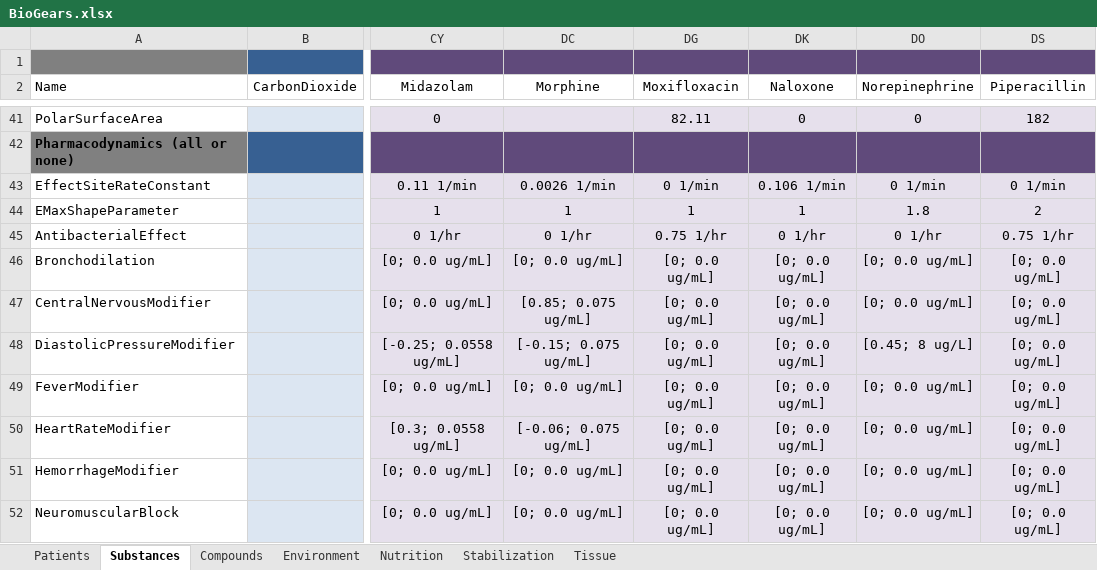
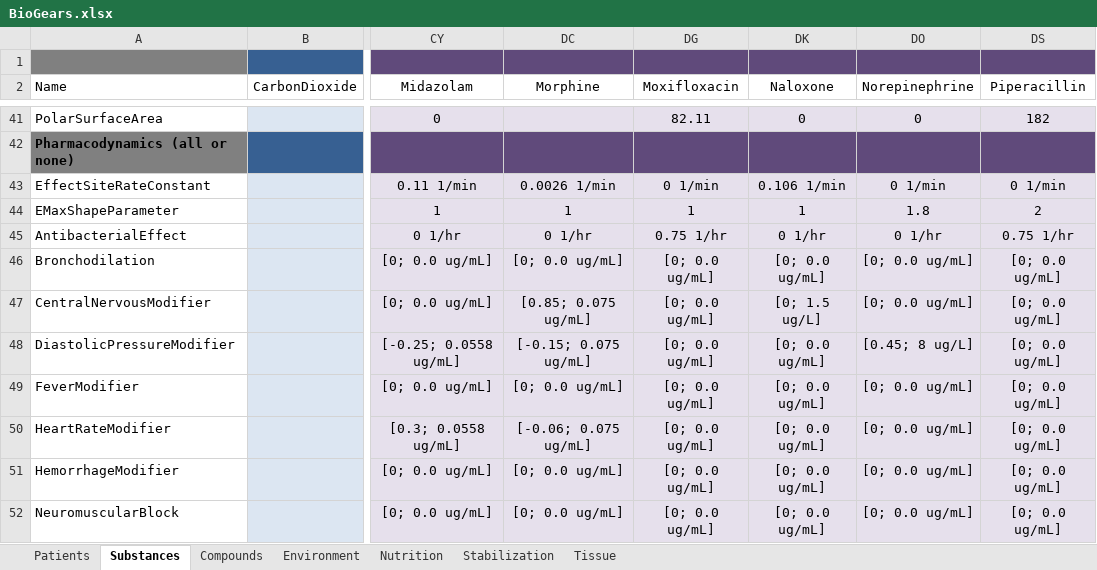
Before and after one commit to 0x27Alexey/core, an Excel workbook: share/data/BioGears.xlsx, sheet Substances, drawn as a sheet; only a part is shown, gaps mark what is left out; values as stored, in another font and other column widths than the file's, no borders; the diff names each change by its address in the sheet, - before the commit and + after, or states it on an @@ line.

```diff
--- a/share/data/BioGears.xlsx (sheet Substances)
+++ b/share/data/BioGears.xlsx (sheet Substances)
-DK47 (Naloxone): [0; 0.0 ug/mL]
+DK47 (Naloxone): [0; 1.5 ug/L]
```
Also changed, not shown: 24 other files.
